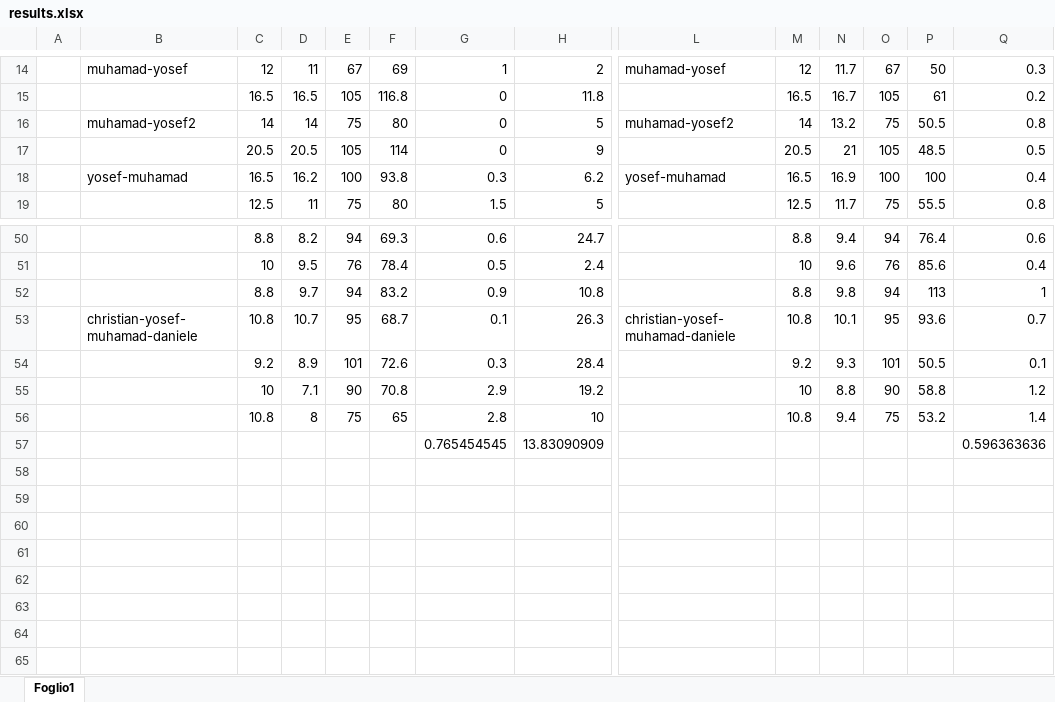
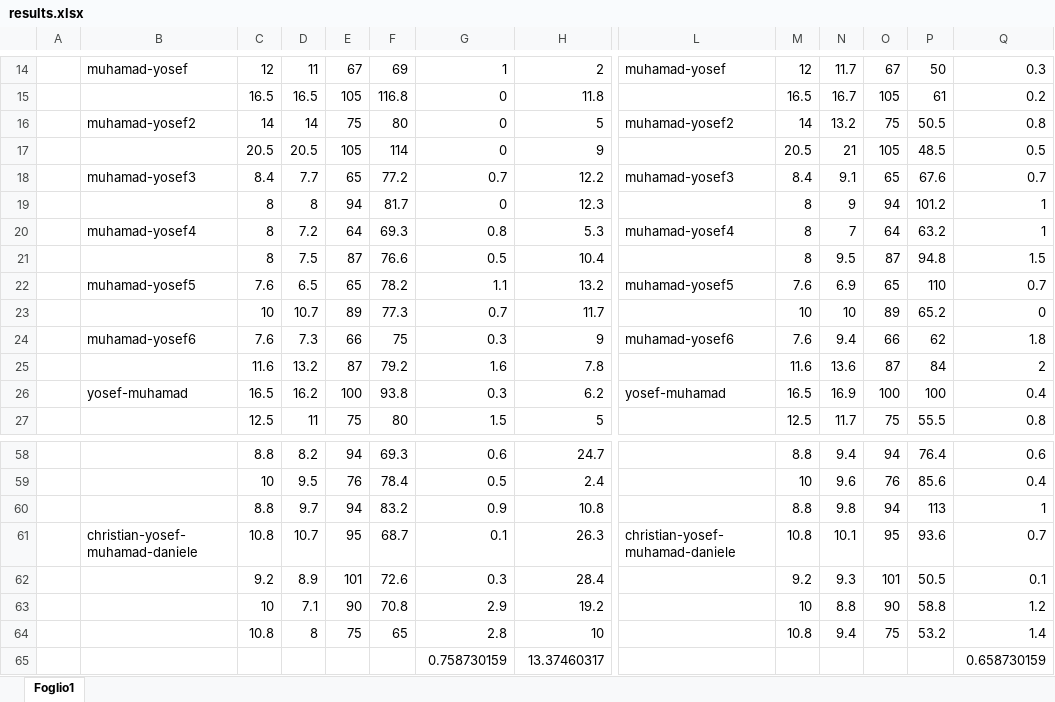
Before and after one commit to FarinaChristian/review, an Excel workbook: results.xlsx, sheet Foglio1, drawn as a sheet; only a part is shown, gaps mark what is left out; values as stored, in another font and other column widths than the file's, no borders; removed rows and columns are numbered as before the commit, all else as after; rows hold the shown columns only; the diff names each change by its address in the sheet, - before the commit and + after, or states it on an @@ line.

Commit message:
Add files via upload

```diff
--- a/results.xlsx (sheet Foglio1)
+++ b/results.xlsx (sheet Foglio1)
+row 18:  | muhamad-yosef3 | 8.4 | 7.7 | 65 | 77.2 | 0.7 | 12.2 | muhamad-yosef3 | 8.4 | 9.1 | 65 | 67.6 | 0.7
+row 19:  |  | 8 | 8 | 94 | 81.7 | 0 | 12.3 |  | 8 | 9 | 94 | 101.2 | 1
+row 20:  | muhamad-yosef4 | 8 | 7.2 | 64 | 69.3 | 0.8 | 5.3 | muhamad-yosef4 | 8 | 7 | 64 | 63.2 | 1
+row 21:  |  | 8 | 7.5 | 87 | 76.6 | 0.5 | 10.4 |  | 8 | 9.5 | 87 | 94.8 | 1.5
+row 22:  | muhamad-yosef5 | 7.6 | 6.5 | 65 | 78.2 | 1.1 | 13.2 | muhamad-yosef5 | 7.6 | 6.9 | 65 | 110 | 0.7
+row 23:  |  | 10 | 10.7 | 89 | 77.3 | 0.7 | 11.7 |  | 10 | 10 | 89 | 65.2 | 0
+row 24:  | muhamad-yosef6 | 7.6 | 7.3 | 66 | 75 | 0.3 | 9 | muhamad-yosef6 | 7.6 | 9.4 | 66 | 62 | 1.8
+row 25:  |  | 11.6 | 13.2 | 87 | 79.2 | 1.6 | 7.8 |  | 11.6 | 13.6 | 87 | 84 | 2
-row 57:  |  |  |  |  |  | 0.765454545 | 13.83090909 |  |  |  |  |  | 0.596363636
+row 65:  |  |  |  |  |  | 0.758730159 | 13.37460317 |  |  |  |  |  | 0.658730159
```
Also changed, not shown: formulas that keep their value.
